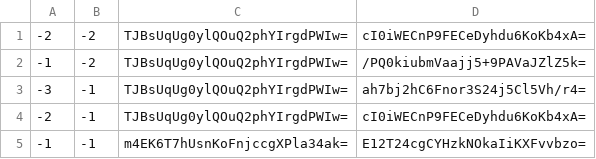
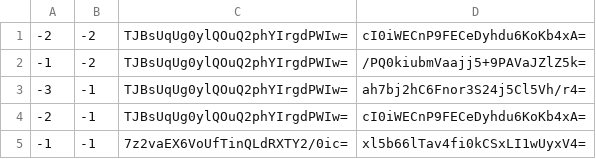
Before and after one commit to haveyouwantto/MapleTownMap, a CSV file: tiles/zoom.-1/metadata/k.-1.-1.csv, drawn as a sheet.

```diff
--- a/tiles/zoom.-1/metadata/k.-1.-1.csv
+++ b/tiles/zoom.-1/metadata/k.-1.-1.csv
@@ -4,2 +4,2 @@
 -2,-1,TJBsUqUg0ylQOuQ2phYIrgdPWIw=,cI0iWECnP9FECeDyhdu6KoKb4xA=
--1,-1,m4EK6T7hUsnKoFnjccgXPla34ak=,E12T24cgCYHzkNOkaIiKXFvvbzo=
+-1,-1,7z2vaEX6VoUfTinQLdRXTY2/0ic=,xl5b66lTav4fi0kCSxLI1wUyxV4=
```
Also changed, not shown: tiles/zoom.-1/metadata/k.-1.0.csv, tiles/zoom.-1/metadata/k.0.-1.csv, 47 other files.
